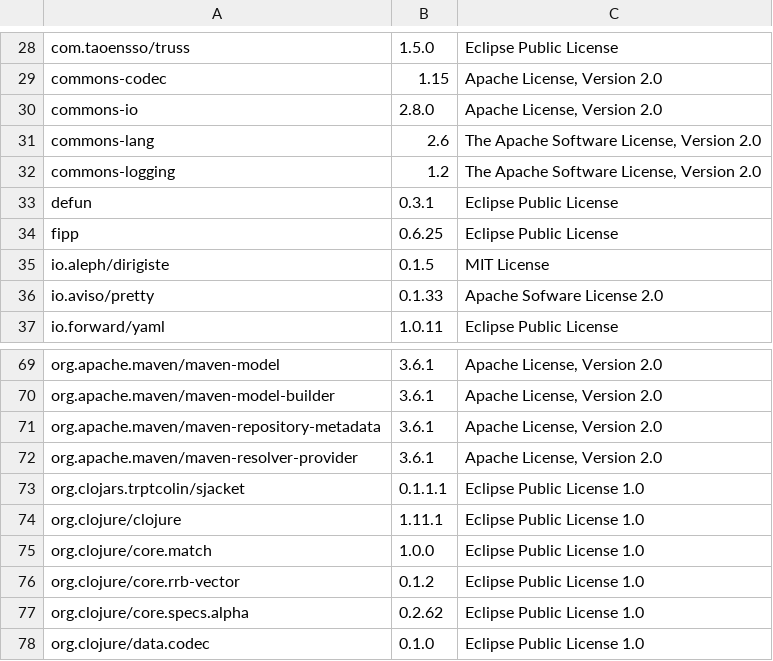
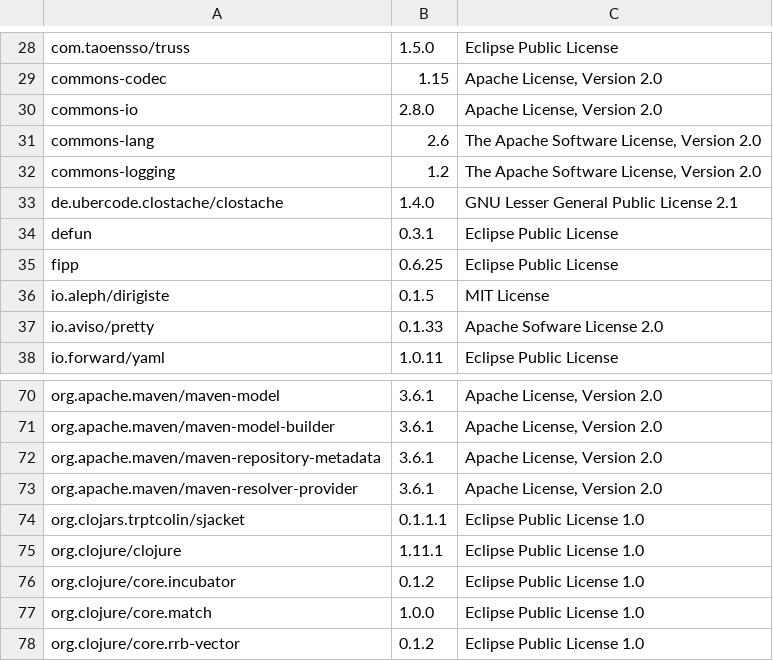
Before and after one commit to piotr-yuxuan/walter-ci, a CSV file: doc/Licenses.csv, drawn as a sheet; only a part is shown, gaps mark what is left out; the shorter side is filled out with more unchanged rows; the diff names each change by its address in the sheet, - before the commit and + after, or states it on an @@ line.

Commit message:
List dependency licenses

```diff
--- a/doc/Licenses.csv
+++ b/doc/Licenses.csv
+row 33: de.ubercode.clostache/clostache | 1.4.0 | GNU Lesser General Public License 2.1
+row 76: org.clojure/core.incubator | 0.1.2 | Eclipse Public License 1.0
```
